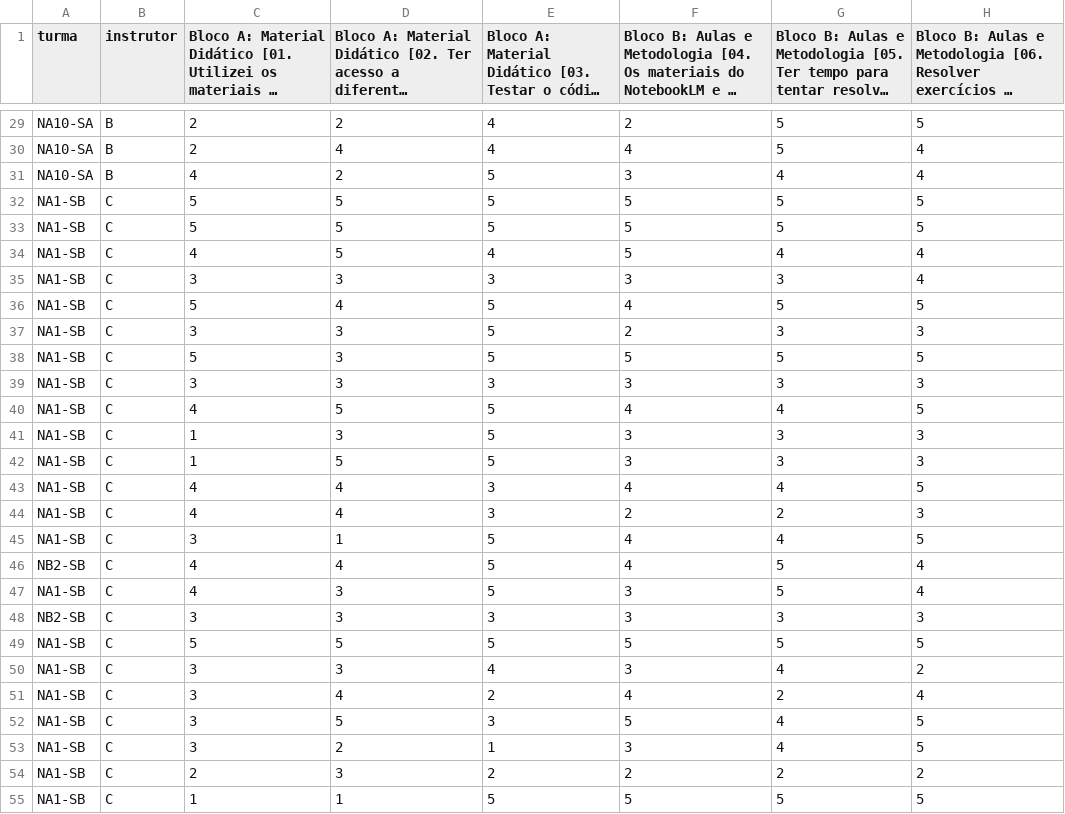
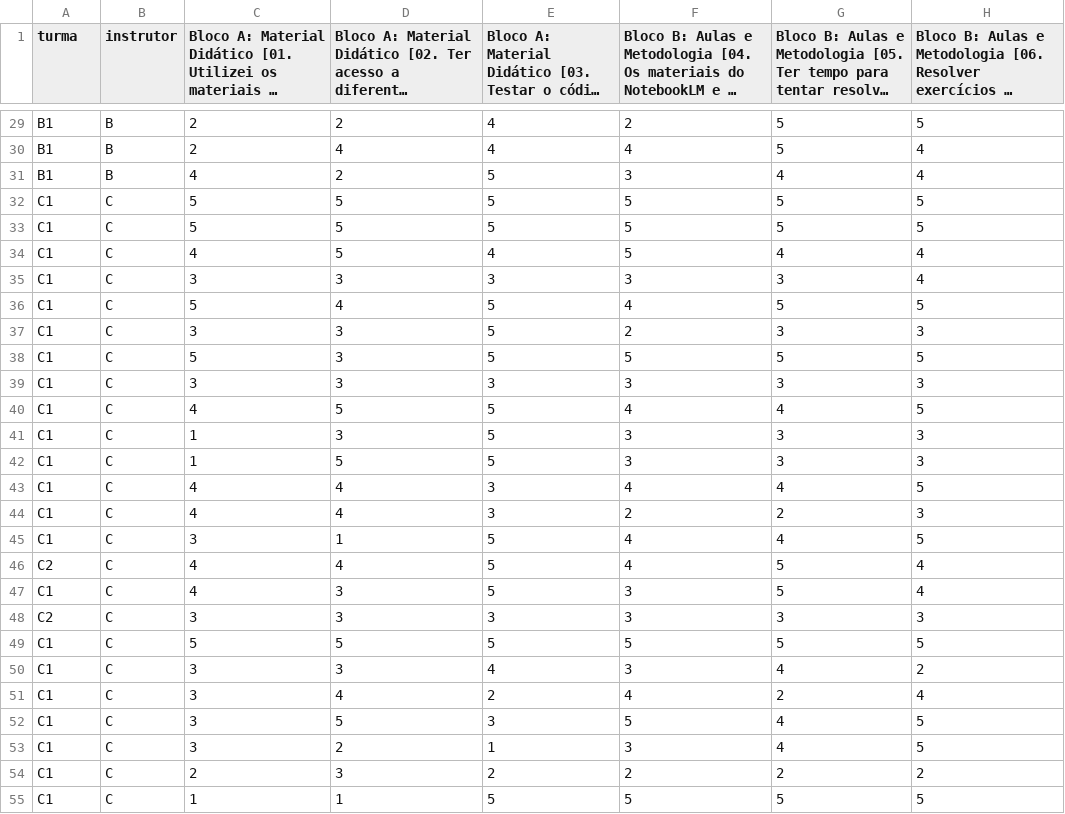
Before and after one commit to fzampirolli/cs1-ai-methodology-reproducibility, a CSV file: dados/anonymous/avaliacao_exp2_exp3.csv, drawn as a sheet; only a part is shown, gaps mark what is left out; long unchanged cells end in …; the diff covers the shown part only; the diff names each change by its address in the sheet, - before the commit and + after, or states it on an @@ line.

```diff
--- a/dados/anonymous/avaliacao_exp2_exp3.csv
+++ b/dados/anonymous/avaliacao_exp2_exp3.csv
-A29:A31 (turma): NA10-SA
+A29:A31 (turma): B1
-A32:A45 (turma): NA1-SB
+A32:A45 (turma): C1
-A46 (turma): NB2-SB
+A46 (turma): C2
-A47 (turma): NA1-SB
+A47 (turma): C1
-A48 (turma): NB2-SB
+A48 (turma): C2
-A49:A55 (turma): NA1-SB
+A49:A55 (turma): C1
```
Also changed, not shown: 47 edited cells elsewhere in this file, dados/anonymous/avaliacao_exp1.csv, dados/anonymous/perfil_diurno.csv, 4 other files.
